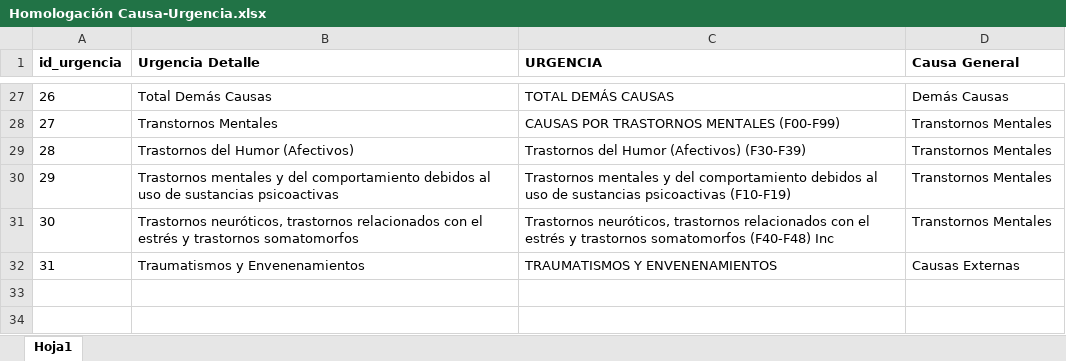
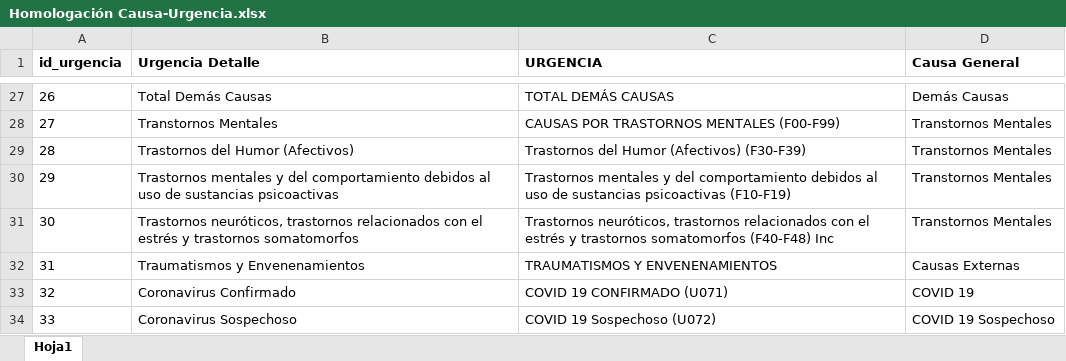
Before and after one commit to Sud-Austral/DATA-EMERGENCY, an Excel workbook: Homologación Causa-Urgencia.xlsx, sheet Hoja1, drawn as a sheet; only a part is shown, gaps mark what is left out; values as stored, in another font and other column widths than the file's, no borders; the diff names each change by its address in the sheet, - before the commit and + after, or states it on an @@ line.

Commit message:
Update Homologación Causa-Urgencia.xlsx

```diff
--- a/Homologación Causa-Urgencia.xlsx (sheet Hoja1)
+++ b/Homologación Causa-Urgencia.xlsx (sheet Hoja1)
+row 33: 32 | Coronavirus Confirmado | COVID 19 CONFIRMADO (U071) | COVID 19
+row 34: 33 | Coronavirus Sospechoso | COVID 19 Sospechoso (U072) | COVID 19 Sospechoso
```
